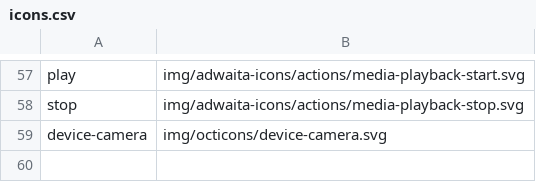
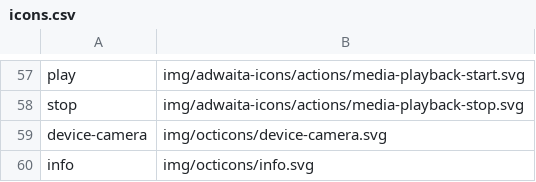
Before and after one commit to kernvalley/events.kernvalley.us, a CSV file: icons.csv, drawn as a sheet; only a part is shown, gaps mark what is left out.

```diff
--- a/icons.csv
+++ b/icons.csv
@@ -59 +59,2 @@ stop,img/adwaita-icons/actions/media-playback-stop.svg
 device-camera,img/octicons/device-camera.svg
+info,img/octicons/info.svg
```
Also changed, not shown: 7 other files.
